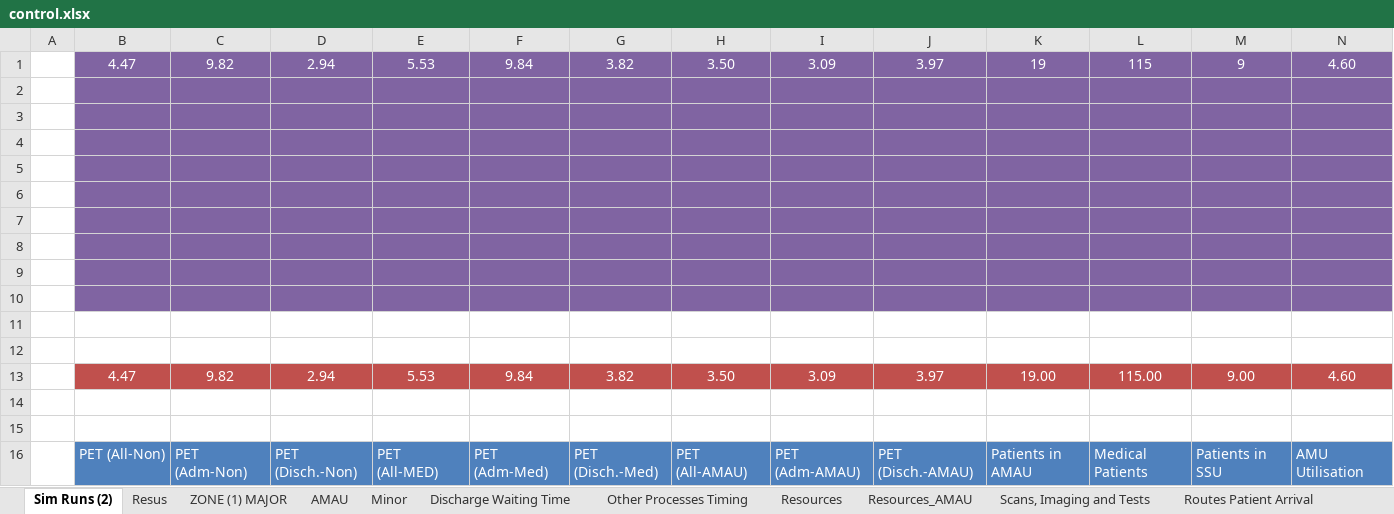
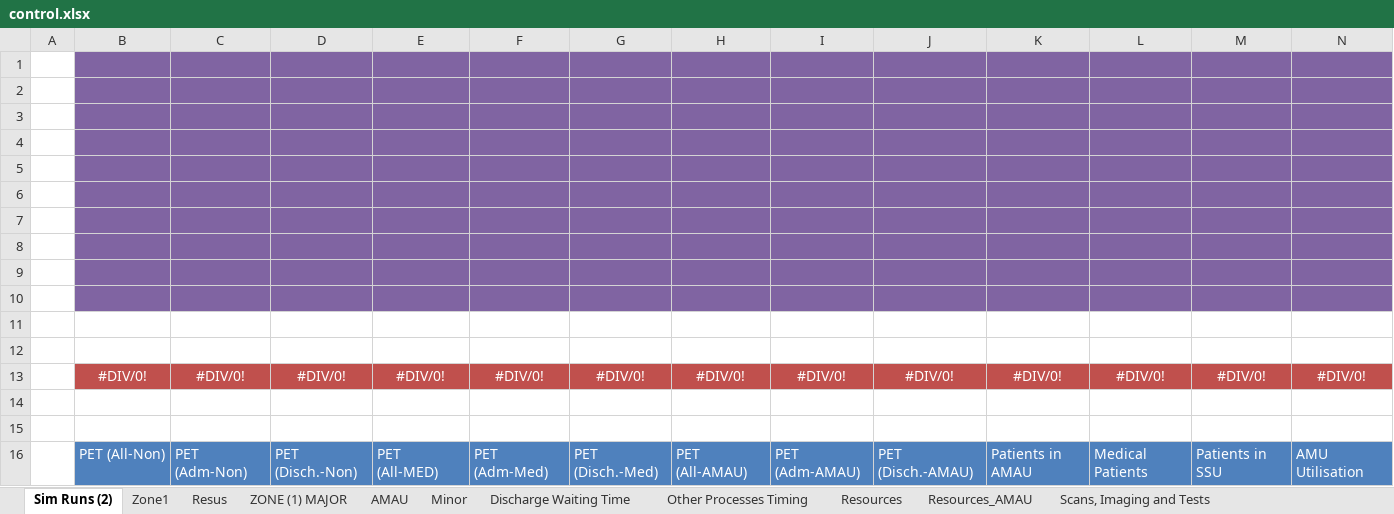
Before and after one commit to hebahabib/Tallaght-Project, an Excel workbook: Tallaght Tallght Model_Original/control.xlsx, sheet Sim Runs (2), drawn as a sheet; only a part is shown; values as stored, in another font and other column widths than the file's, no borders; removed rows and columns are numbered as before the commit, all else as after; rows hold the shown columns only; the diff names each change by its address in the sheet, - before the commit and + after, or states it on an @@ line.

```diff
--- a/Tallaght Tallght Model_Original/control.xlsx (sheet Sim Runs (2))
+++ b/Tallaght Tallght Model_Original/control.xlsx (sheet Sim Runs (2))
@@ sheet tab unhidden: Zone1 @@
-row 1:  | 4.47 | 9.82 | 2.94 | 5.53 | 9.84 | 3.82 | 3.50 | 3.09 | 3.97 | 19 | 115 | 9 | 4.60
+row 1: (empty)
-row 13:  | 4.47 | 9.82 | 2.94 | 5.53 | 9.84 | 3.82 | 3.50 | 3.09 | 3.97 | 19.00 | 115.00 | 9.00 | 4.60
+row 13:  | #DIV/0! | #DIV/0! | #DIV/0! | #DIV/0! | #DIV/0! | #DIV/0! | #DIV/0! | #DIV/0! | #DIV/0! | #DIV/0! | #DIV/0! | #DIV/0! | #DIV/0!
```
Also changed, not shown: 2 other files.
